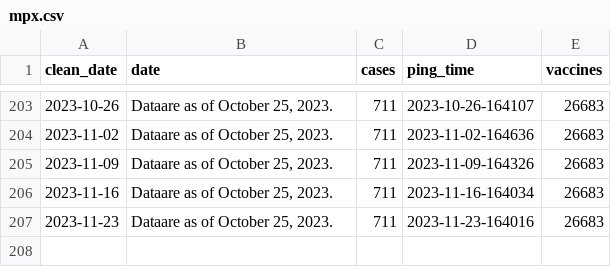
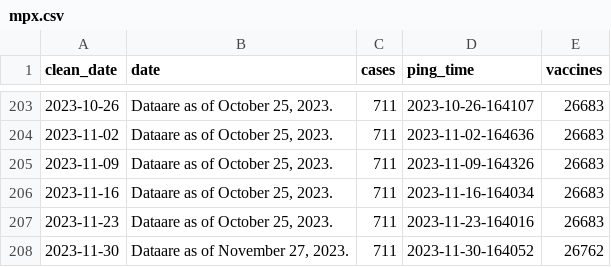
Before and after one commit to wf-id/nc-mpx, a CSV file: data/mpx.csv, drawn as a sheet; only a part is shown, gaps mark what is left out; the diff names each change by its address in the sheet, - before the commit and + after, or states it on an @@ line.

```diff
--- a/data/mpx.csv
+++ b/data/mpx.csv
+row 208: 2023-11-30 | Dataare as of November 27, 2023. | 711 | 2023-11-30-164052 | 26762
```
Also changed, not shown: 3 other files.
